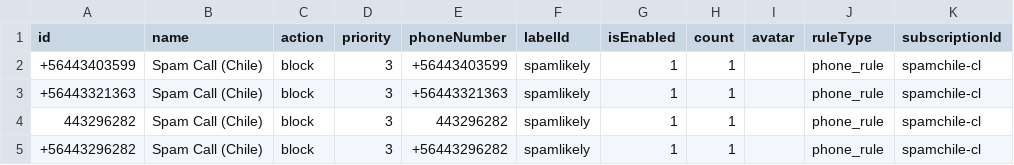
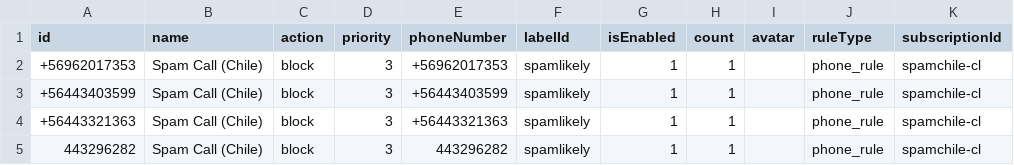
Before and after one commit to choicenew/yourcallrule, a CSV file: CL/processed_spamchile.csv, drawn as a sheet; only a part is shown; the shorter side is filled out with more unchanged rows.

```diff
--- a/CL/processed_spamchile.csv
+++ b/CL/processed_spamchile.csv
@@ -1,2 +1,3 @@
 id,name,action,priority,phoneNumber,labelId,isEnabled,count,avatar,ruleType,subscriptionId
++56962017353,Spam Call (Chile),block,3,+56962017353,spamlikely,1,1,,phone_rule,spamchile-cl
 +56443403599,Spam Call (Chile),block,3,+56443403599,spamlikely,1,1,,phone_rule,spamchile-cl
```
Also changed, not shown: CO/processed_opencallshield.csv, EU/processed_phoneblock.csv, 24 other files.
